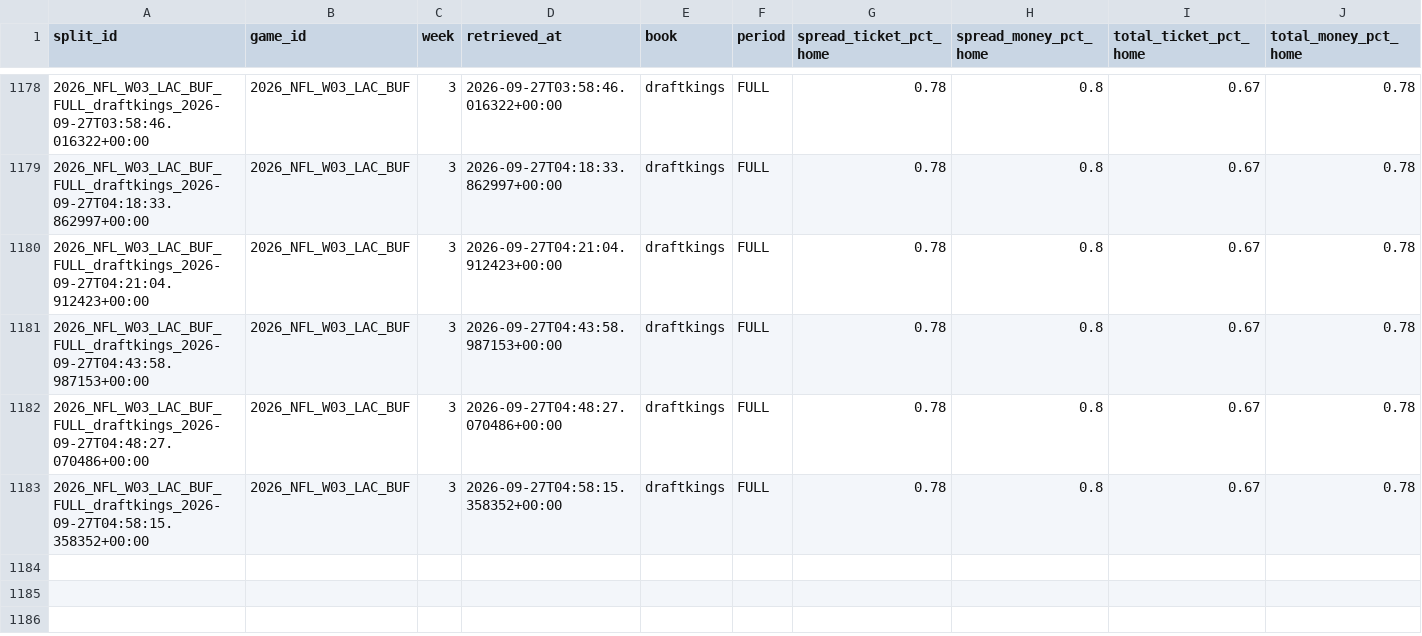
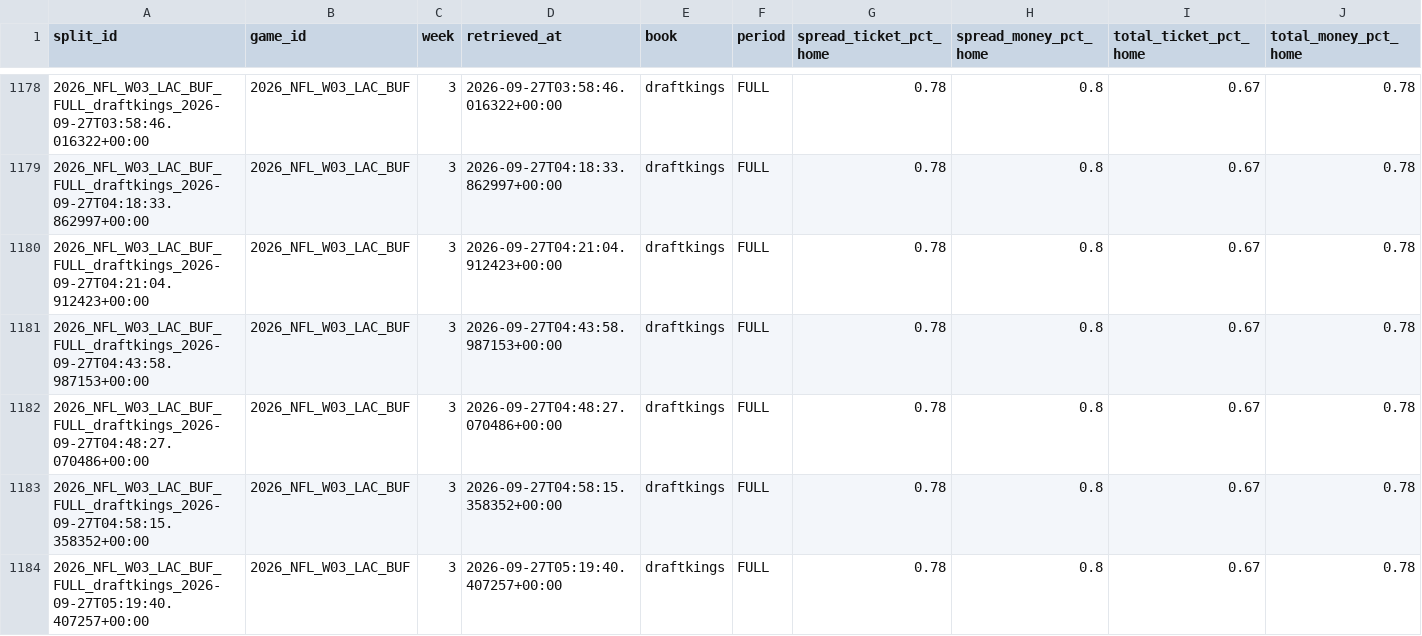
Before and after one commit to mapleleafs032/matchup-platform, a CSV file: data/tables/market/splits/NFL/2026/W03.csv, drawn as a sheet; only a part is shown, gaps mark what is left out; rows hold the shown columns only; the diff names each change by its address in the sheet, - before the commit and + after, or states it on an @@ line.

Commit message:
data: splits 36296843597

```diff
--- a/data/tables/market/splits/NFL/2026/W03.csv
+++ b/data/tables/market/splits/NFL/2026/W03.csv
+row 1184: 2026_NFL_W03_LAC_BUF_FULL_draftkings_2026-09-27T05:19:40.407257+00:00 | 2026_NFL_W03_LAC_BUF | 3 | 2026-09-27T05:19:40.407257+00:00 | draftkings | FULL | 0.78 | 0.8 | 0.67 | 0.78
```
Also changed, not shown: data/tables/ops/api_budget.csv, data/tables/ops/job_log.csv, 4 other files.
